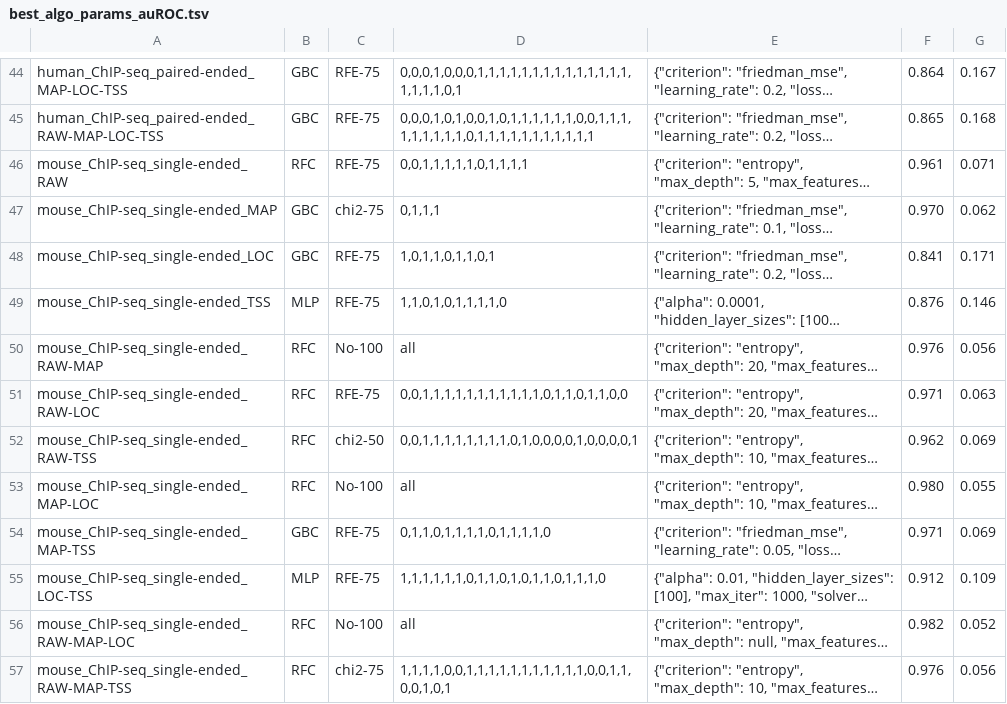
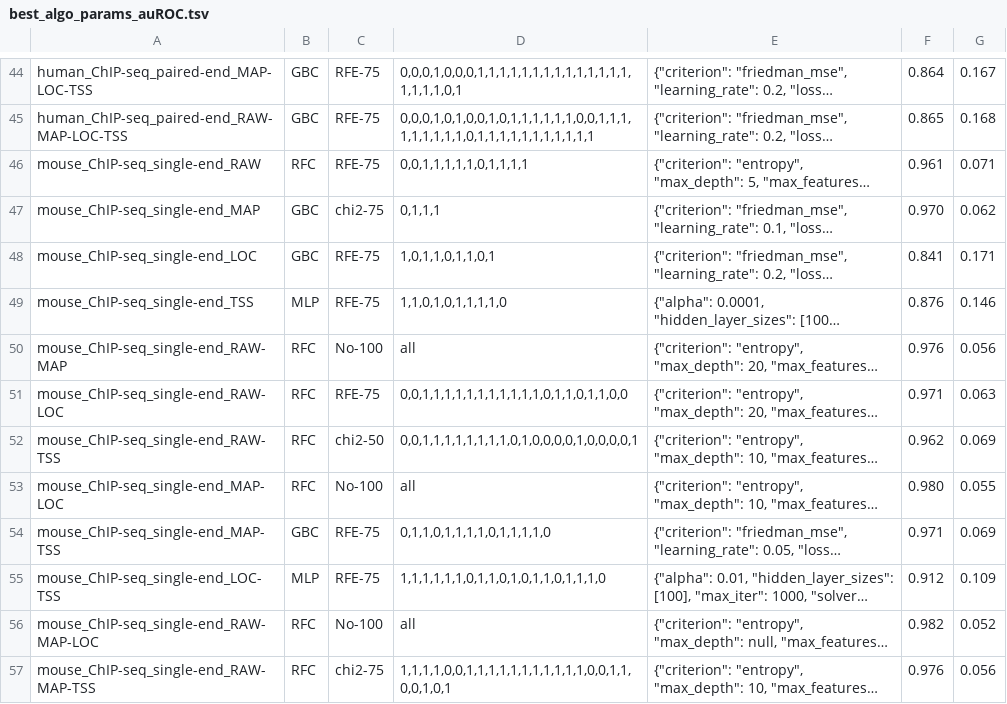
Before and after one commit to salbrec/seqQscorer, a TSV file: utils/tables/best_algo_params_auROC.tsv, drawn as a sheet; only a part is shown, gaps mark what is left out; long unchanged cells end in …; the diff covers the shown part only; the diff names each change by its address in the sheet, - before the commit and + after, or states it on an @@ line.

```diff
--- a/utils/tables/best_algo_params_auROC.tsv
+++ b/utils/tables/best_algo_params_auROC.tsv
-A44: human_ChIP-seq_paired-ended_MAP-LOC-TSS
+A44: human_ChIP-seq_paired-end_MAP-LOC-TSS
-A45: human_ChIP-seq_paired-ended_RAW-MAP-LOC-TSS
+A45: human_ChIP-seq_paired-end_RAW-MAP-LOC-TSS
-A46: mouse_ChIP-seq_single-ended_RAW
+A46: mouse_ChIP-seq_single-end_RAW
-A47: mouse_ChIP-seq_single-ended_MAP
+A47: mouse_ChIP-seq_single-end_MAP
-A48: mouse_ChIP-seq_single-ended_LOC
+A48: mouse_ChIP-seq_single-end_LOC
-A49: mouse_ChIP-seq_single-ended_TSS
+A49: mouse_ChIP-seq_single-end_TSS
-A50: mouse_ChIP-seq_single-ended_RAW-MAP
+A50: mouse_ChIP-seq_single-end_RAW-MAP
-A51: mouse_ChIP-seq_single-ended_RAW-LOC
+A51: mouse_ChIP-seq_single-end_RAW-LOC
-A52: mouse_ChIP-seq_single-ended_RAW-TSS
+A52: mouse_ChIP-seq_single-end_RAW-TSS
-A53: mouse_ChIP-seq_single-ended_MAP-LOC
+A53: mouse_ChIP-seq_single-end_MAP-LOC
-A54: mouse_ChIP-seq_single-ended_MAP-TSS
+A54: mouse_ChIP-seq_single-end_MAP-TSS
-A55: mouse_ChIP-seq_single-ended_LOC-TSS
+A55: mouse_ChIP-seq_single-end_LOC-TSS
-A56: mouse_ChIP-seq_single-ended_RAW-MAP-LOC
+A56: mouse_ChIP-seq_single-end_RAW-MAP-LOC
-A57: mouse_ChIP-seq_single-ended_RAW-MAP-TSS
+A57: mouse_ChIP-seq_single-end_RAW-MAP-TSS
```
Also changed, not shown: 166 edited cells elsewhere in this file, utils/datasets/generic_generic_generic.tsv, utils/tables/best_algo_params_auROC_noFS.tsv, 36 other files.
